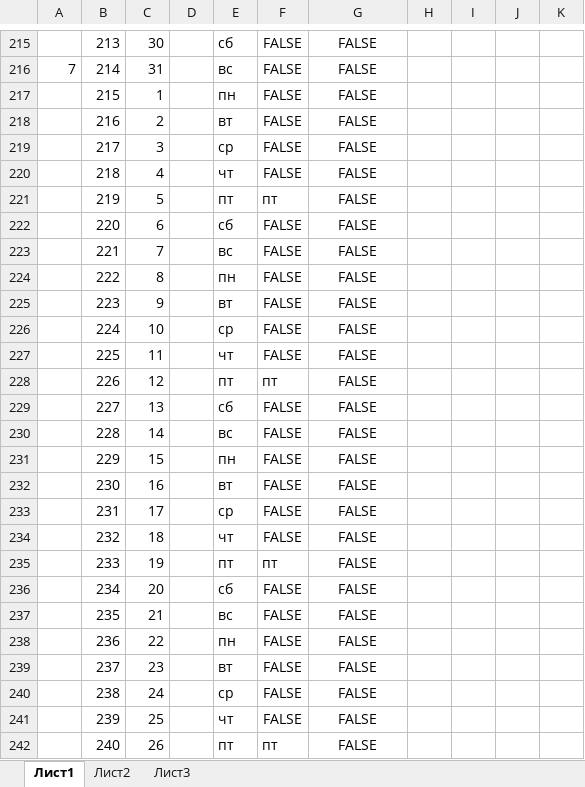
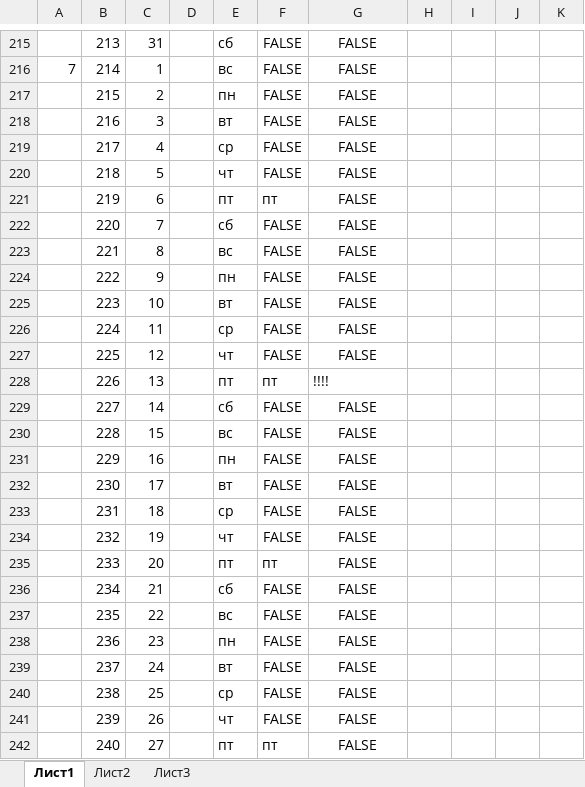
Before and after one commit to valerpenko/jakob, an Excel workbook: Лист Microsoft Office Excel.xlsx, sheet Лист1, drawn as a sheet; only a part is shown, gaps mark what is left out; values as stored, in another font and other column widths than the file's, no borders; conditional formats not drawn; the diff covers the shown part only; the diff names each change by its address in the sheet, - before the commit and + after, or states it on an @@ line.

```diff
--- a/Лист Microsoft Office Excel.xlsx (sheet Лист1)
+++ b/Лист Microsoft Office Excel.xlsx (sheet Лист1)
-C215: 30
+C215: 31
-C216: 31
+C216: 1
-C217: 1
+C217: 2
-C218: 2
+C218: 3
-C219: 3
+C219: 4
-C220: 4
+C220: 5
-C221: 5
+C221: 6
-C222: 6
+C222: 7
-C223: 7
+C223: 8
-C224: 8
+C224: 9
-C225: 9
+C225: 10
-C226: 10
+C226: 11
-C227: 11
+C227: 12
-C228: 12
+C228: 13
-G228: FALSE
+G228: !!!!
-G228 alignment: center
+G228 alignment: left
-C229: 13
+C229: 14
-C230: 14
+C230: 15
-C231: 15
+C231: 16
-C232: 16
+C232: 17
-C233: 17
+C233: 18
-C234: 18
+C234: 19
-C235: 19
+C235: 20
-C236: 20
+C236: 21
-C237: 21
+C237: 22
-C238: 22
+C238: 23
-C239: 23
+C239: 24
-C240: 24
+C240: 25
-C241: 25
+C241: 26
-C242: 26
+C242: 27
```
Also changed, not shown: 33 edited cells elsewhere in this sheet.
